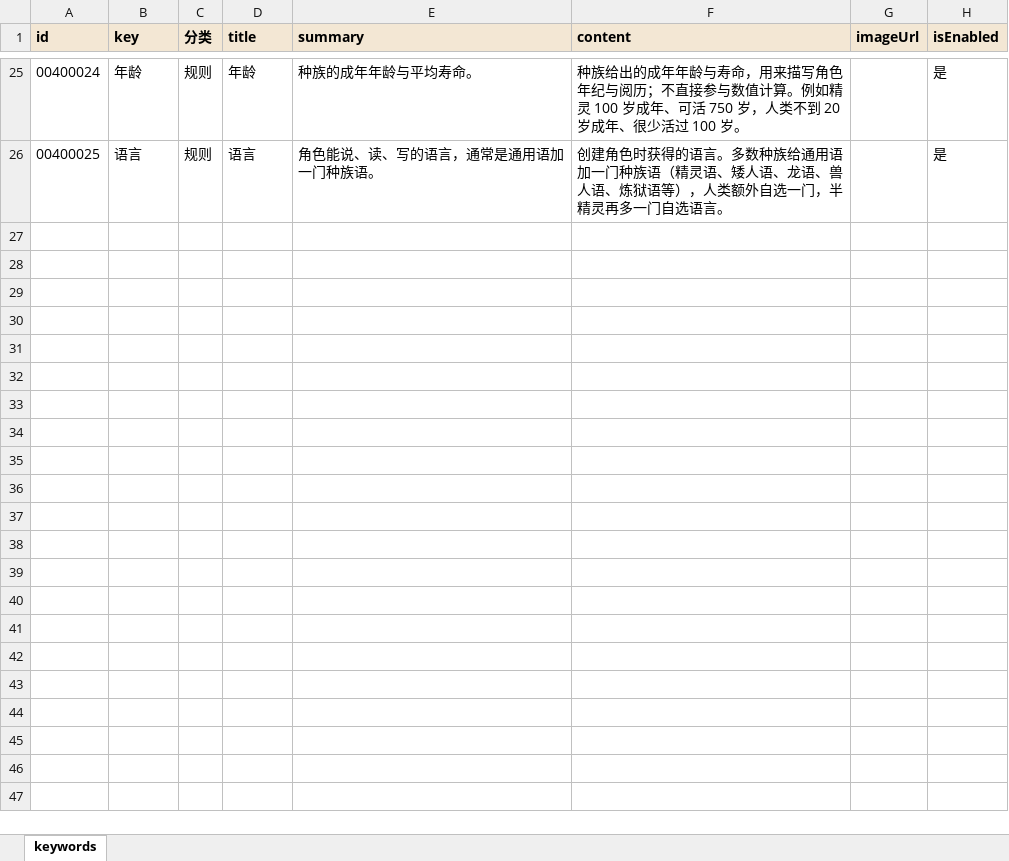
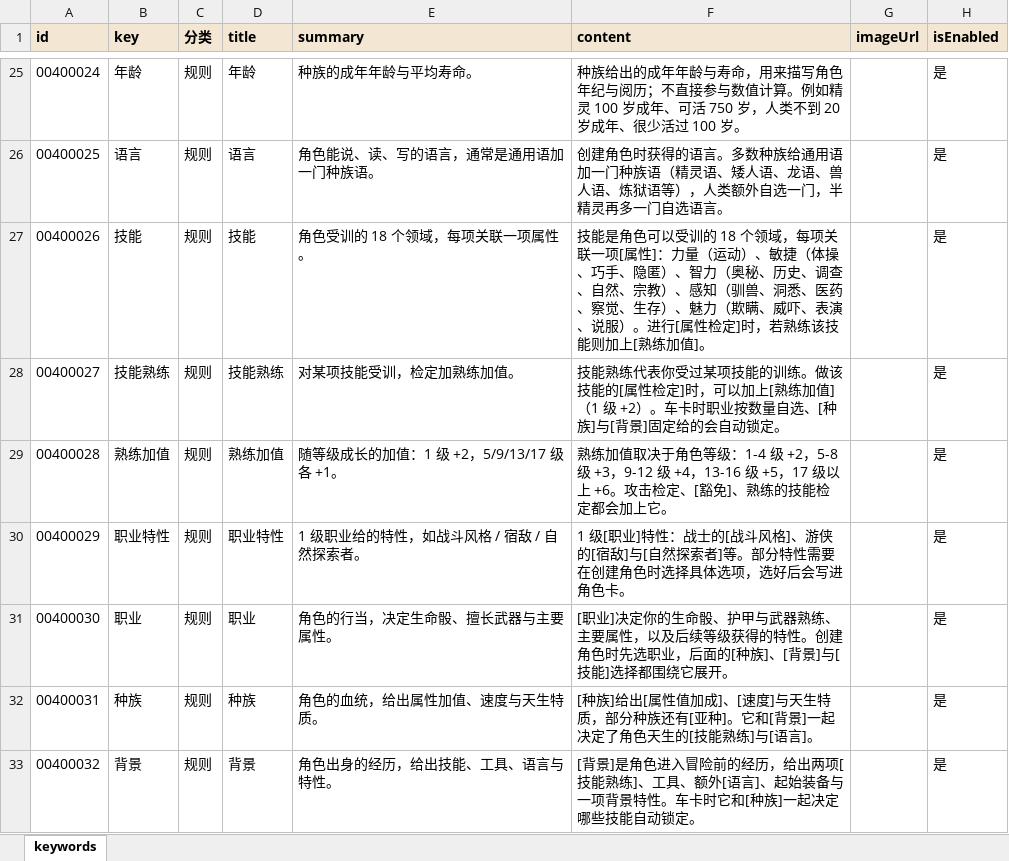
Before and after one commit to RickSchanze/TRPGHelper, an Excel workbook: data/关键词.规则.xlsx, sheet keywords, drawn as a sheet; only a part is shown, gaps mark what is left out; values as stored, in another font and other column widths than the file's, no borders; the diff names each change by its address in the sheet, - before the commit and + after, or states it on an @@ line.

```diff
--- a/data/关键词.规则.xlsx (sheet keywords)
+++ b/data/关键词.规则.xlsx (sheet keywords)
+row 27: 00400026 | 技能 | 规则 | 技能 | 角色受训的 18 个领域，每项关联一项属性。 | 技能是角色可以受训的 18 个领域，每项关联一项[属性]：力量（运动）、敏捷（体操、巧手、隐匿）、智力（奥秘、历史、调查、自然、宗教）、感知（驯兽、洞悉、医药、察觉、生存）、魅力（欺瞒、威吓、表演、说服）。进行[属性检定]时，若熟练该技能则加上[熟练加值]。 |  | 是
+row 28: 00400027 | 技能熟练 | 规则 | 技能熟练 | 对某项技能受训，检定加熟练加值。 | 技能熟练代表你受过某项技能的训练。做该技能的[属性检定]时，可以加上[熟练加值]（1 级 +2）。车卡时职业按数量自选、[种族]与[背景]固定给的会自动锁定。 |  | 是
+row 29: 00400028 | 熟练加值 | 规则 | 熟练加值 | 随等级成长的加值：1 级 +2，5/9/13/17 级各 +1。 | 熟练加值取决于角色等级：1-4 级 +2，5-8 级 +3，9-12 级 +4，13-16 级 +5，17 级以上 +6。攻击检定、[豁免]、熟练的技能检定都会加上它。 |  | 是
+row 30: 00400029 | 职业特性 | 规则 | 职业特性 | 1 级职业给的特性，如战斗风格 / 宿敌 / 自然探索者。 | 1 级[职业]特性：战士的[战斗风格]、游侠的[宿敌]与[自然探索者]等。部分特性需要在创建角色时选择具体选项，选好后会写进角色卡。 |  | 是
+row 31: 00400030 | 职业 | 规则 | 职业 | 角色的行当，决定生命骰、擅长武器与主要属性。 | [职业]决定你的生命骰、护甲与武器熟练、主要属性，以及后续等级获得的特性。创建角色时先选职业，后面的[种族]、[背景]与[技能]选择都围绕它展开。 |  | 是
+row 32: 00400031 | 种族 | 规则 | 种族 | 角色的血统，给出属性加值、速度与天生特质。 | [种族]给出[属性值加成]、[速度]与天生特质，部分种族还有[亚种]。它和[背景]一起决定了角色天生的[技能熟练]与[语言]。 |  | 是
+row 33: 00400032 | 背景 | 规则 | 背景 | 角色出身的经历，给出技能、工具、语言与特性。 | [背景]是角色进入冒险前的经历，给出两项[技能熟练]、工具、额外[语言]、起始装备与一项背景特性。车卡时它和[种族]一起决定哪些技能自动锁定。 |  | 是
```
Also changed, not shown: data/关键词.战斗.xlsx, data/关键词分类.xlsx, 46 other files.
